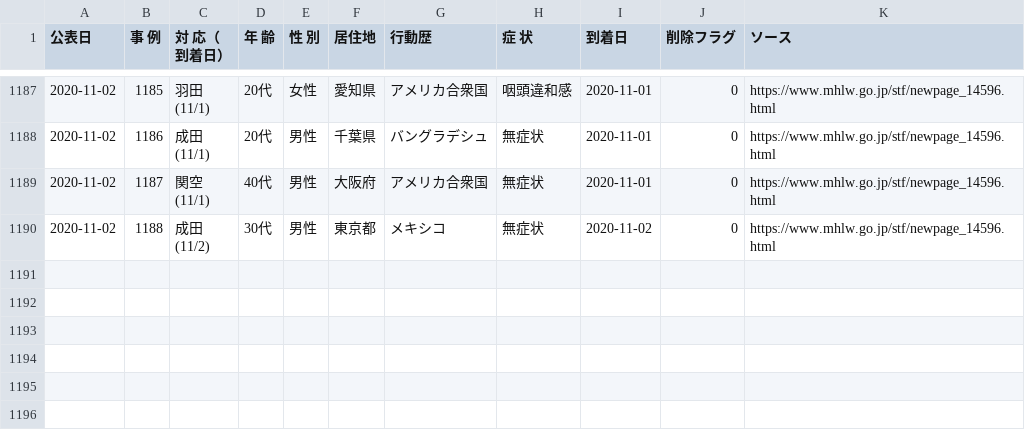
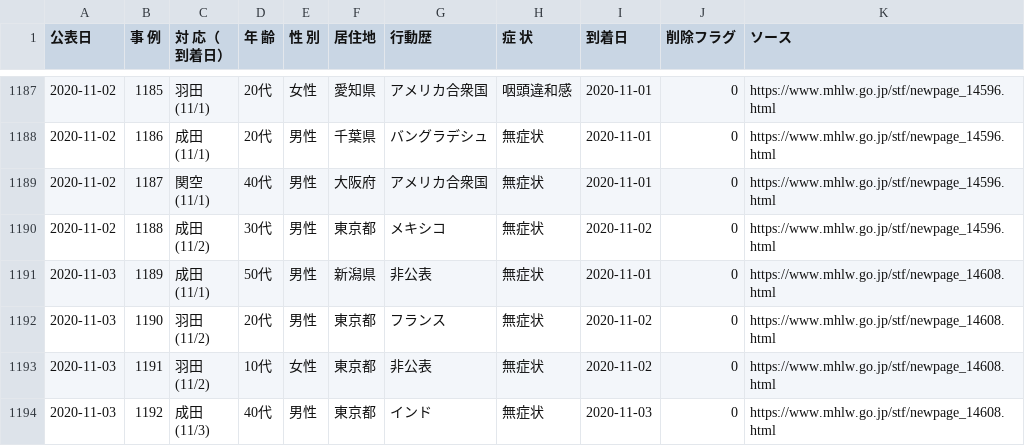
Before and after one commit to CalicoKater/covid-19, a CSV file: airport_quarantine_detail.csv, drawn as a sheet; only a part is shown, gaps mark what is left out.

Commit message:
airport update

```diff
--- a/airport_quarantine_detail.csv
+++ b/airport_quarantine_detail.csv
@@ -2363 +2363,9 @@
 (11/2)","30代","男性","東京都","メキシコ","無症状",2020-11-02,0,https://www.mhlw.go.jp/stf/newpage_14596.html
+2020-11-03,1189,"成田
+(11/1)","50代","男性","新潟県","非公表","無症状",2020-11-01,0,https://www.mhlw.go.jp/stf/newpage_14608.html
+2020-11-03,1190,"羽田
+(11/2)","20代","男性","東京都","フランス","無症状",2020-11-02,0,https://www.mhlw.go.jp/stf/newpage_14608.html
+2020-11-03,1191,"羽田
+(11/2)","10代","女性","東京都","非公表","無症状",2020-11-02,0,https://www.mhlw.go.jp/stf/newpage_14608.html
+2020-11-03,1192,"成田
+(11/3)","40代","男性","東京都","インド","無症状",2020-11-03,0,https://www.mhlw.go.jp/stf/newpage_14608.html
```
Also changed, not shown: airport_pcr_test_daily.csv, airport_quarantine.csv, 7 other files.
